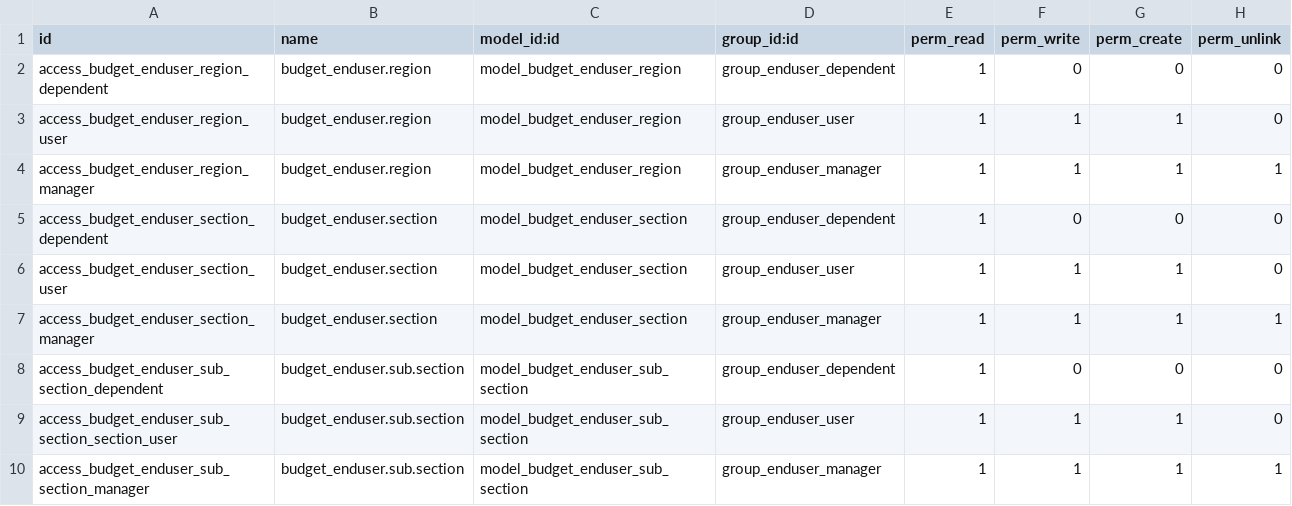
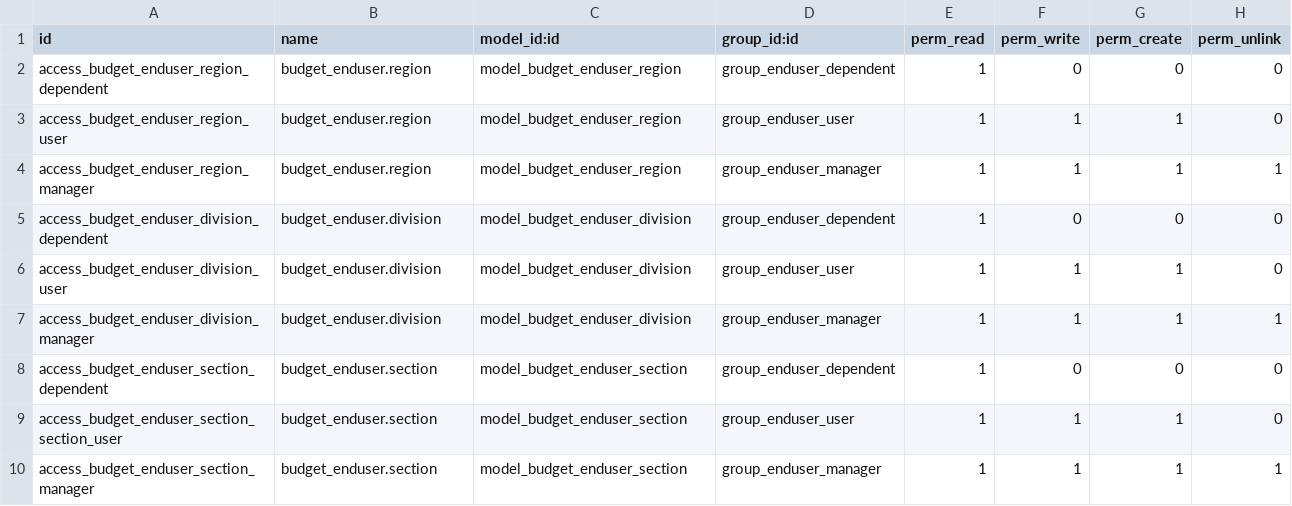
Before and after one commit to Suhail-Ismail/odoo-budget-enduser, a CSV file: security/ir.model.access.csv, drawn as a sheet.

Commit message:
Change Section to Division and Sub Section to Section

```diff
--- a/security/ir.model.access.csv
+++ b/security/ir.model.access.csv
@@ -4,7 +4,7 @@ access_budget_enduser_region_user,budget_enduser.region,model_budget_enduser_reg
 access_budget_enduser_region_manager,budget_enduser.region,model_budget_enduser_region,group_enduser_manager,1,1,1,1
+access_budget_enduser_division_dependent,budget_enduser.division,model_budget_enduser_division,group_enduser_dependent,1,0,0,0
+access_budget_enduser_division_user,budget_enduser.division,model_budget_enduser_division,group_enduser_user,1,1,1,0
+access_budget_enduser_division_manager,budget_enduser.division,model_budget_enduser_division,group_enduser_manager,1,1,1,1
 access_budget_enduser_section_dependent,budget_enduser.section,model_budget_enduser_section,group_enduser_dependent,1,0,0,0
-access_budget_enduser_section_user,budget_enduser.section,model_budget_enduser_section,group_enduser_user,1,1,1,0
+access_budget_enduser_section_section_user,budget_enduser.section,model_budget_enduser_section,group_enduser_user,1,1,1,0
 access_budget_enduser_section_manager,budget_enduser.section,model_budget_enduser_section,group_enduser_manager,1,1,1,1
-access_budget_enduser_sub_section_dependent,budget_enduser.sub.section,model_budget_enduser_sub_section,group_enduser_dependent,1,0,0,0
-access_budget_enduser_sub_section_section_user,budget_enduser.sub.section,model_budget_enduser_sub_section,group_enduser_user,1,1,1,0
-access_budget_enduser_sub_section_manager,budget_enduser.sub.section,model_budget_enduser_sub_section,group_enduser_manager,1,1,1,1
```
Also changed, not shown: 10 other files.
